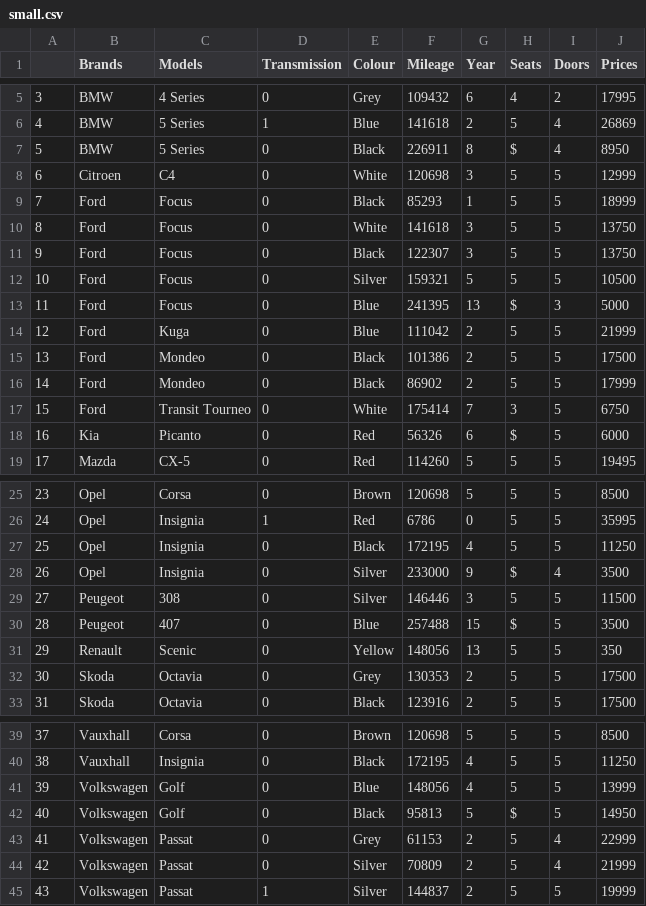
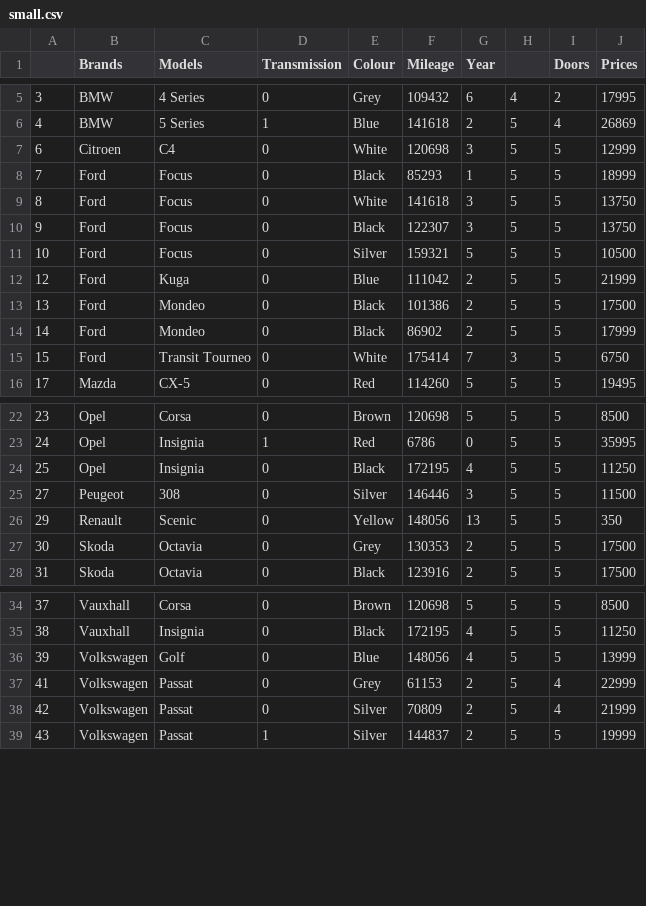
Before and after one commit to ruthbrennankk/ML_Group_Project, a CSV file: small.csv, drawn as a sheet; only a part is shown, gaps mark what is left out; the diff names each change by its address in the sheet, - before the commit and + after, or states it on an @@ line.

```diff
--- a/small.csv
+++ b/small.csv
-H1: Seats
+H1: (empty)
-row 7: 5 | BMW | 5 Series | 0 | Black | 226911 | 8 | $ | 4 | 8950
-row 13: 11 | Ford | Focus | 0 | Blue | 241395 | 13 | $ | 3 | 5000
-row 18: 16 | Kia | Picanto | 0 | Red | 56326 | 6 | $ | 5 | 6000
-row 28: 26 | Opel | Insignia | 0 | Silver | 233000 | 9 | $ | 4 | 3500
-row 30: 28 | Peugeot | 407 | 0 | Blue | 257488 | 15 | $ | 5 | 3500
-row 42: 40 | Volkswagen | Golf | 0 | Black | 95813 | 5 | $ | 5 | 14950
```
Also changed, not shown: 15 other files.
